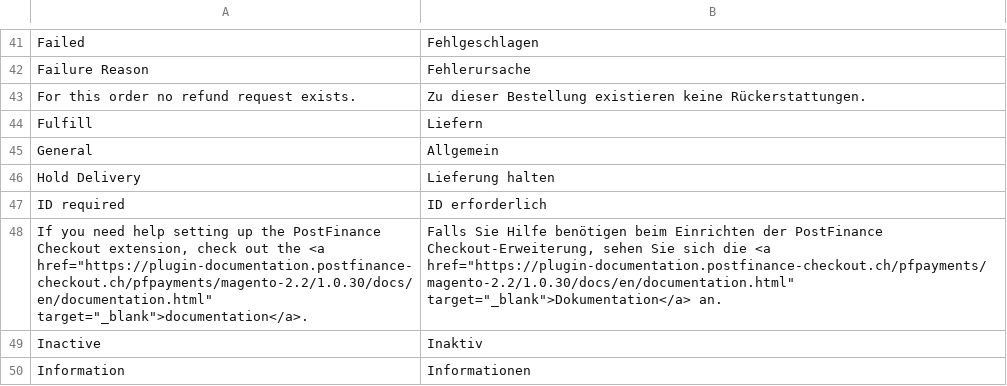
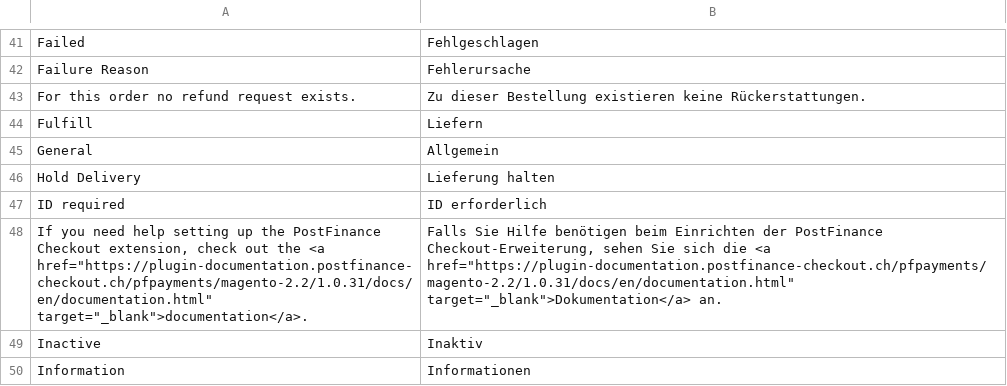
Before and after one commit to pfpayments/magento-2.2, a CSV file: i18n/de_DE.csv, drawn as a sheet; only a part is shown, gaps mark what is left out.

```diff
--- a/i18n/de_DE.csv
+++ b/i18n/de_DE.csv
@@ -47,3 +47,3 @@
 "ID required","ID erforderlich"
-"If you need help setting up the PostFinance Checkout extension, check out the <a href=""https://plugin-documentation.postfinance-checkout.ch/pfpayments/magento-2.2/1.0.30/docs/en/documentation.html"" target=""_blank"">documentation</a>.","Falls Sie Hilfe benötigen beim Einrichten der PostFinance Checkout-Erweiterung, sehen Sie sich die <a href=""https://plugin-documentation.postfinance-checkout.ch/pfpayments/magento-2.2/1.0.30/docs/en/documentation.html"" target=""_blank"">Dokumentation</a> an."
+"If you need help setting up the PostFinance Checkout extension, check out the <a href=""https://plugin-documentation.postfinance-checkout.ch/pfpayments/magento-2.2/1.0.31/docs/en/documentation.html"" target=""_blank"">documentation</a>.","Falls Sie Hilfe benötigen beim Einrichten der PostFinance Checkout-Erweiterung, sehen Sie sich die <a href=""https://plugin-documentation.postfinance-checkout.ch/pfpayments/magento-2.2/1.0.31/docs/en/documentation.html"" target=""_blank"">Dokumentation</a> an."
 "Inactive","Inaktiv"
```
Also changed, not shown: i18n/en_US.csv, 7 other files.
